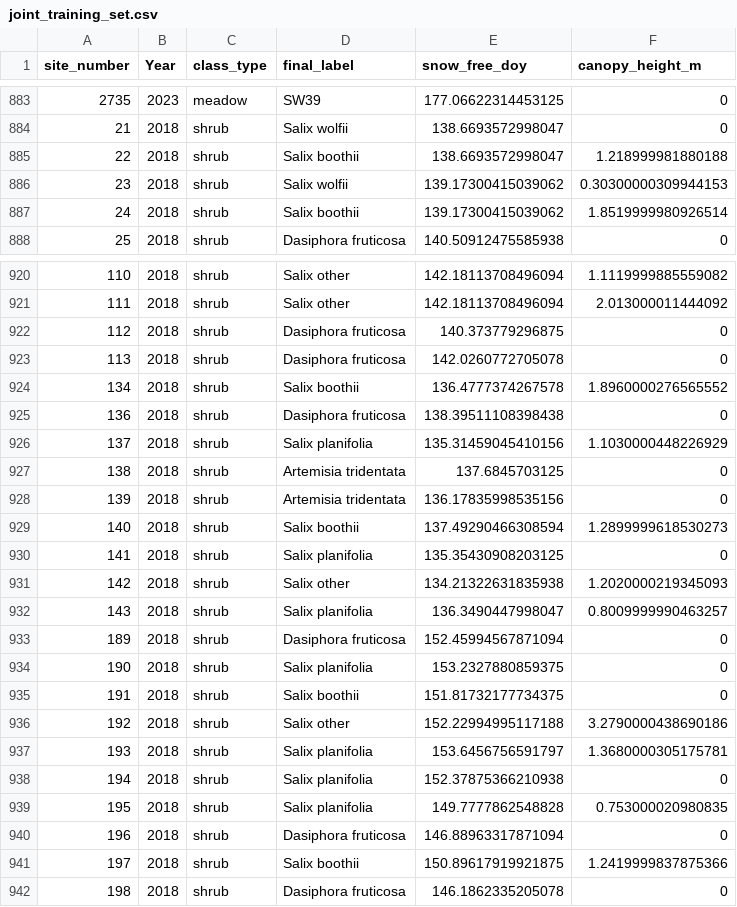
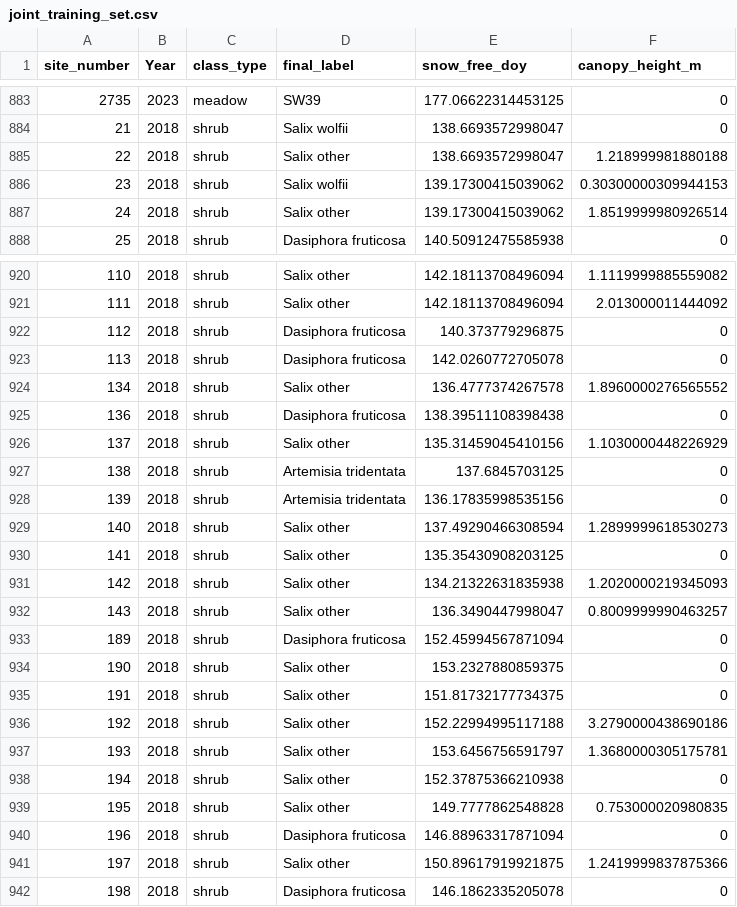
Before and after one commit to rmbl-chess/CHESS_meadow_clustering, a CSV file: data/derived/joint_training_set.csv, drawn as a sheet; only a part is shown, gaps mark what is left out; the diff covers the shown part only.

```diff
--- a/data/derived/joint_training_set.csv
+++ b/data/derived/joint_training_set.csv
@@ -884,5 +884,5 @@ site_number,Year,class_type,final_label,snow_free_doy,canopy_height_m
 21,2018,shrub,Salix wolfii,138.6693572998047,0
-22,2018,shrub,Salix boothii,138.6693572998047,1.218999981880188
+22,2018,shrub,Salix other,138.6693572998047,1.218999981880188
 23,2018,shrub,Salix wolfii,139.17300415039062,0.30300000309944153
-24,2018,shrub,Salix boothii,139.17300415039062,1.8519999980926514
+24,2018,shrub,Salix other,139.17300415039062,1.8519999980926514
 25,2018,shrub,Dasiphora fruticosa,140.50912475585938,0
@@ -923,20 +923,20 @@ site_number,Year,class_type,final_label,snow_free_doy,canopy_height_m
 113,2018,shrub,Dasiphora fruticosa,142.0260772705078,0
-134,2018,shrub,Salix boothii,136.4777374267578,1.8960000276565552
+134,2018,shrub,Salix other,136.4777374267578,1.8960000276565552
 136,2018,shrub,Dasiphora fruticosa,138.39511108398438,0
-137,2018,shrub,Salix planifolia,135.31459045410156,1.1030000448226929
+137,2018,shrub,Salix other,135.31459045410156,1.1030000448226929
 138,2018,shrub,Artemisia tridentata,137.6845703125,0
 139,2018,shrub,Artemisia tridentata,136.17835998535156,0
-140,2018,shrub,Salix boothii,137.49290466308594,1.2899999618530273
-141,2018,shrub,Salix planifolia,135.35430908203125,0
+140,2018,shrub,Salix other,137.49290466308594,1.2899999618530273
+141,2018,shrub,Salix other,135.35430908203125,0
 142,2018,shrub,Salix other,134.21322631835938,1.2020000219345093
-143,2018,shrub,Salix planifolia,136.3490447998047,0.8009999990463257
+143,2018,shrub,Salix other,136.3490447998047,0.8009999990463257
 189,2018,shrub,Dasiphora fruticosa,152.45994567871094,0
-190,2018,shrub,Salix planifolia,153.2327880859375,0
-191,2018,shrub,Salix boothii,151.81732177734375,0
+190,2018,shrub,Salix other,153.2327880859375,0
+191,2018,shrub,Salix other,151.81732177734375,0
 192,2018,shrub,Salix other,152.22994995117188,3.2790000438690186
-193,2018,shrub,Salix planifolia,153.6456756591797,1.3680000305175781
-194,2018,shrub,Salix planifolia,152.37875366210938,0
-195,2018,shrub,Salix planifolia,149.7777862548828,0.753000020980835
+193,2018,shrub,Salix other,153.6456756591797,1.3680000305175781
+194,2018,shrub,Salix other,152.37875366210938,0
+195,2018,shrub,Salix other,149.7777862548828,0.753000020980835
 196,2018,shrub,Dasiphora fruticosa,146.88963317871094,0
-197,2018,shrub,Salix boothii,150.89617919921875,1.2419999837875366
+197,2018,shrub,Salix other,150.89617919921875,1.2419999837875366
 198,2018,shrub,Dasiphora fruticosa,146.1862335205078,0
```
Also changed, not shown: 45 edited cells elsewhere in this file, data/derived/aop_classified/class_lookup_labeled.csv, data/derived/class_summary_table.csv, 23 other files.
